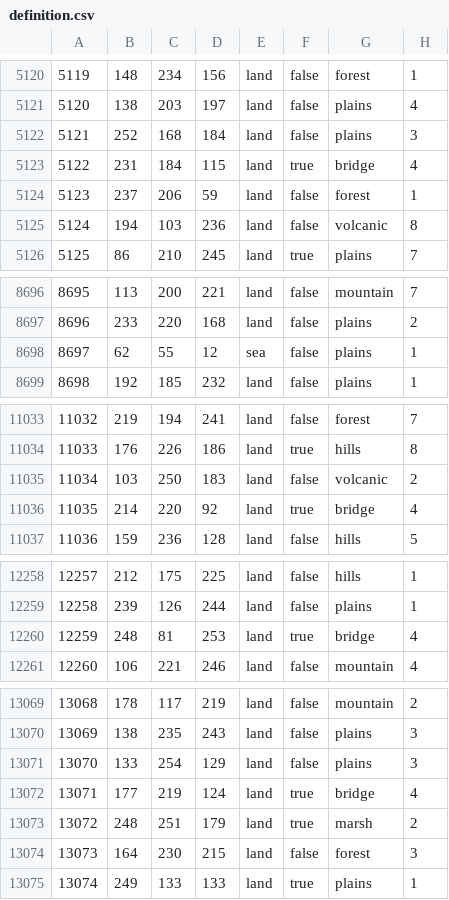
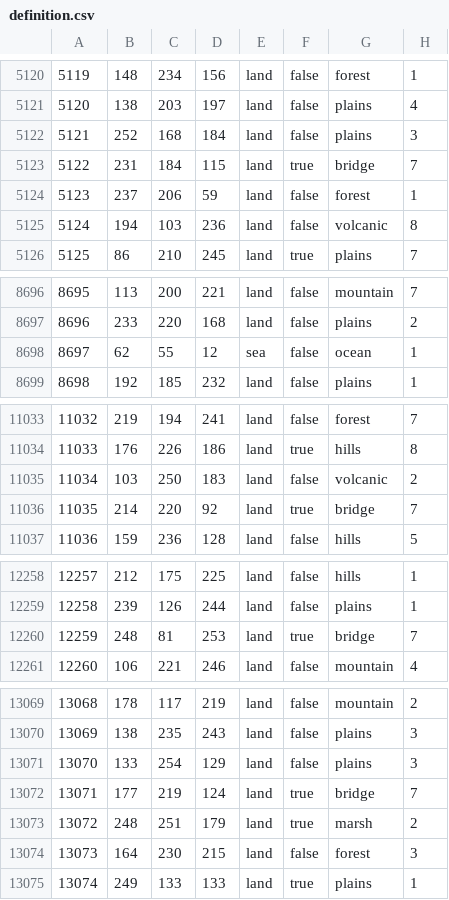
Before and after one commit to Weeny-Pouchkinn/Legacy-of-Kattail, a CSV file: map/definition.csv, drawn as a sheet; only a part is shown, gaps mark what is left out.

```diff
--- a/map/definition.csv
+++ b/map/definition.csv
@@ -5122,3 +5122,3 @@
 5121;252;168;184;land;false;plains;3
-5122;231;184;115;land;true;bridge;4
+5122;231;184;115;land;true;bridge;7
 5123;237;206;59;land;false;forest;1
@@ -8697,3 +8697,3 @@
 8696;233;220;168;land;false;plains;2
-8697;62;55;12;sea;false;plains;1
+8697;62;55;12;sea;false;ocean;1
 8698;192;185;232;land;false;plains;1
@@ -11035,3 +11035,3 @@
 11034;103;250;183;land;false;volcanic;2
-11035;214;220;92;land;true;bridge;4
+11035;214;220;92;land;true;bridge;7
 11036;159;236;128;land;false;hills;5
@@ -12259,3 +12259,3 @@
 12258;239;126;244;land;false;plains;1
-12259;248;81;253;land;true;bridge;4
+12259;248;81;253;land;true;bridge;7
 12260;106;221;246;land;false;mountain;4
@@ -13071,3 +13071,3 @@
 13070;133;254;129;land;false;plains;3
-13071;177;219;124;land;true;bridge;4
+13071;177;219;124;land;true;bridge;7
 13072;248;251;179;land;true;marsh;2
```
Also changed, not shown: 23 other files.
